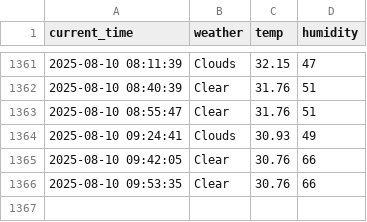
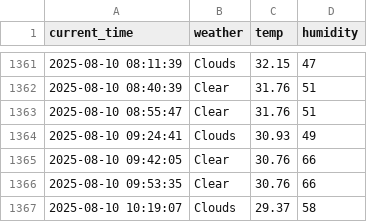
Before and after one commit to nayeho/seoul_weather_5_m, a CSV file: seoul_weather.csv, drawn as a sheet; only a part is shown, gaps mark what is left out.

```diff
--- a/seoul_weather.csv
+++ b/seoul_weather.csv
@@ -1366 +1366,2 @@ current_time,weather,temp,humidity
 2025-08-10 09:53:35,Clear,30.76,66
+2025-08-10 10:19:07,Clouds,29.37,58
```
